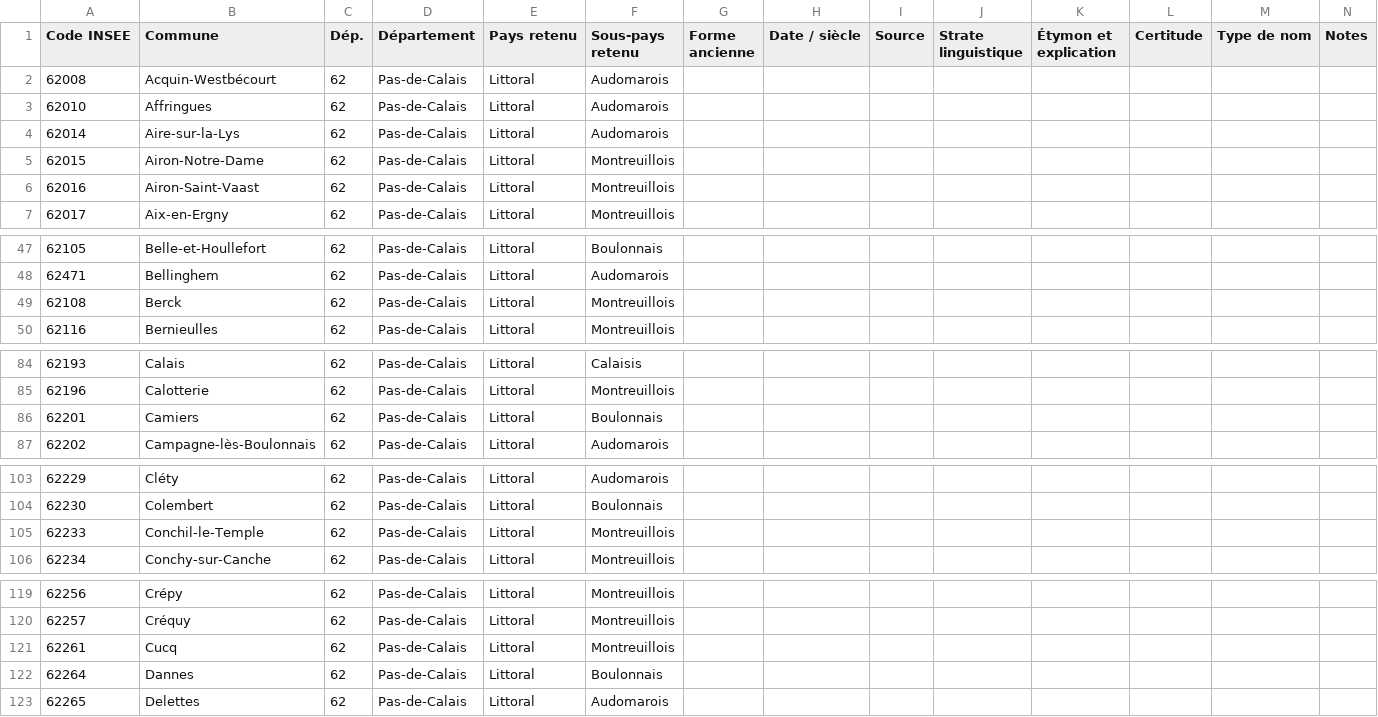
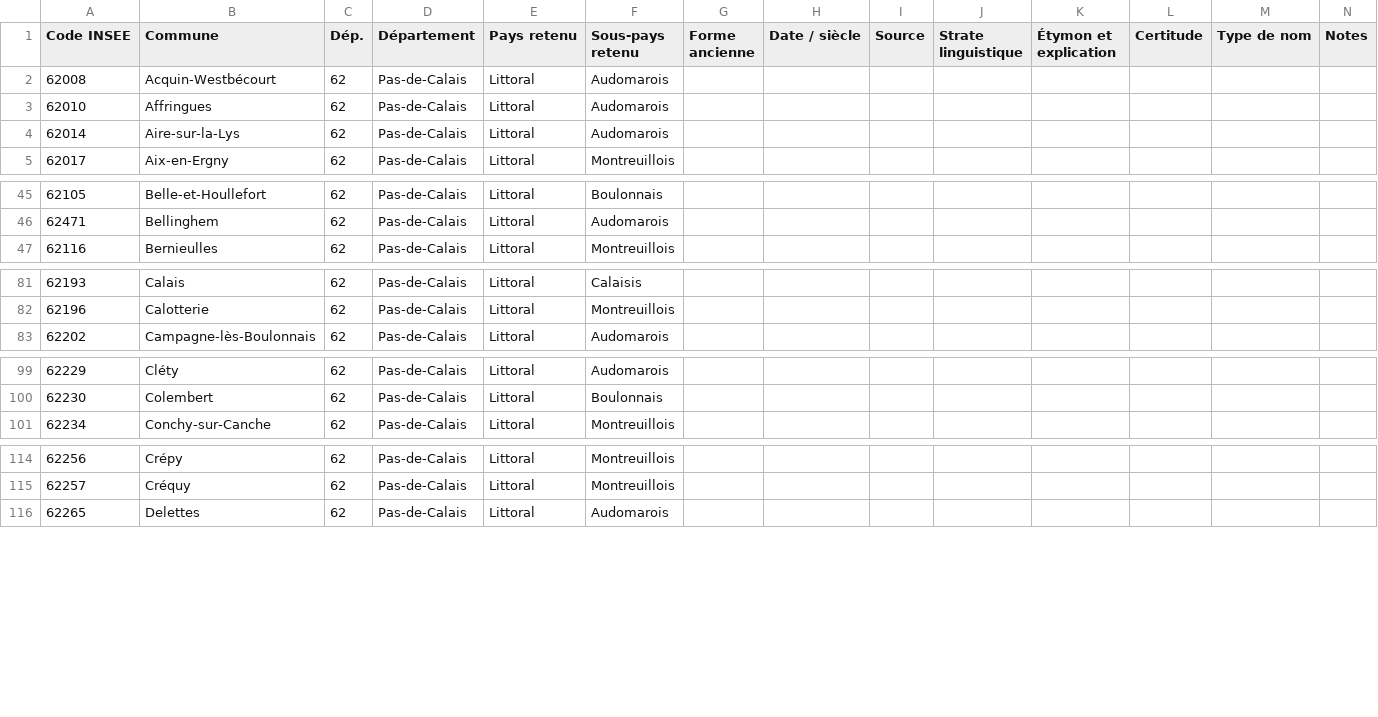
Before and after one commit to barb3-noir3/Toponymie-Pays-Traditionnels-de-France, a CSV file: pays/Littoral.csv, drawn as a sheet; only a part is shown, gaps mark what is left out; the diff covers the shown part only; the diff names each change by its address in the sheet, - before the commit and + after, or states it on an @@ line.

Commit message:
Maj csv jusque Montmorélien
Mise à jour avec de nouvelles formes et de nouvelles dates

```diff
--- a/pays/Littoral.csv
+++ b/pays/Littoral.csv
-row 5: 62015 | Airon-Notre-Dame | 62 | Pas-de-Calais | Littoral | Montreuillois
-row 6: 62016 | Airon-Saint-Vaast | 62 | Pas-de-Calais | Littoral | Montreuillois
-row 49: 62108 | Berck | 62 | Pas-de-Calais | Littoral | Montreuillois
-row 86: 62201 | Camiers | 62 | Pas-de-Calais | Littoral | Boulonnais
-row 105: 62233 | Conchil-le-Temple | 62 | Pas-de-Calais | Littoral | Montreuillois
-row 121: 62261 | Cucq | 62 | Pas-de-Calais | Littoral | Montreuillois
-row 122: 62264 | Dannes | 62 | Pas-de-Calais | Littoral | Boulonnais
```
Also changed, not shown: 9 removed rows elsewhere in this file, pays/Marquenterre.csv.
